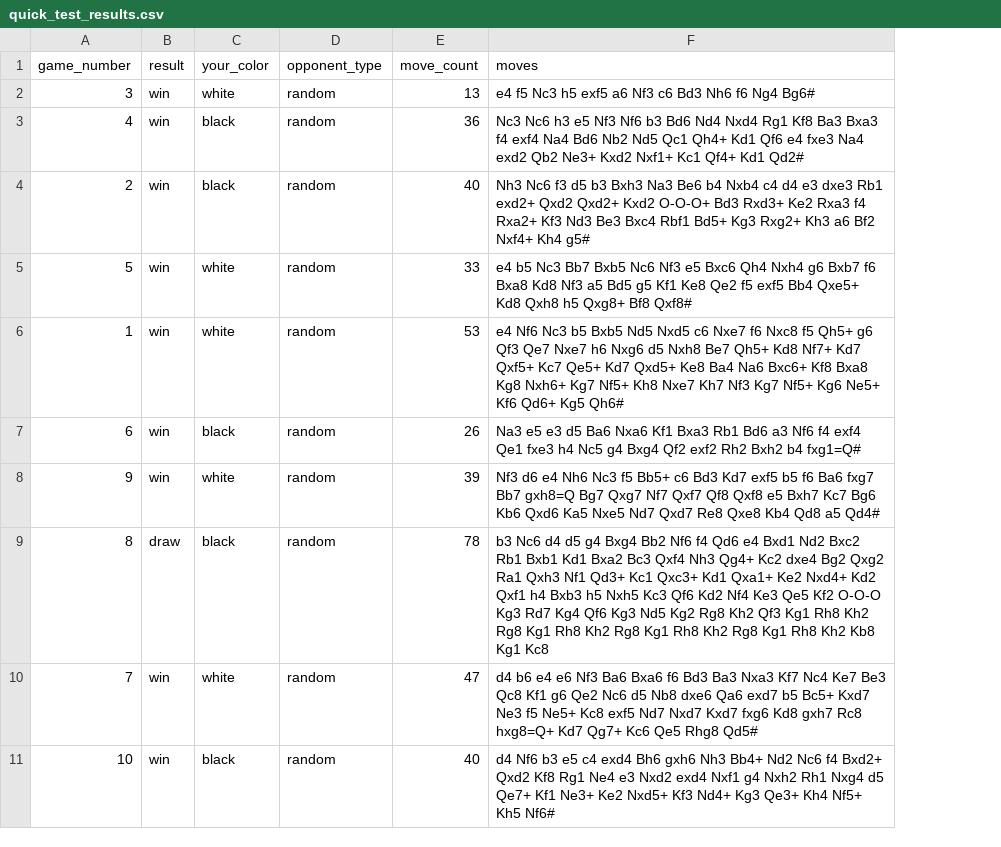
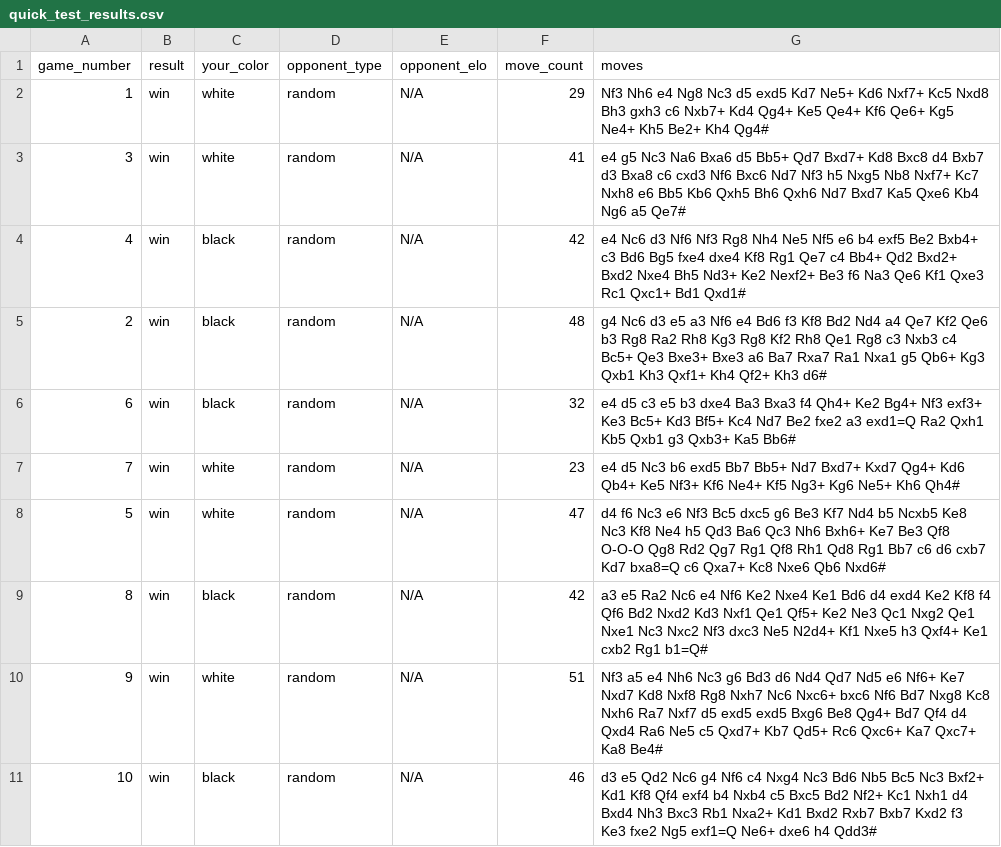
Before and after one commit to daaavidf/chessai, a CSV file: quick_test_results.csv, drawn as a sheet; removed rows and columns are numbered as before the commit, all else as after; the diff names each change by its address in the sheet, - before the commit and + after, or states it on an @@ line.

Commit message:
200 games @1000 ELO baseline

```diff
--- a/quick_test_results.csv
+++ b/quick_test_results.csv
+column E (opponent_elo), rows 3-5: all N/A; rows 8-11: all N/A
+row 2: 1 | win | white | random | N/A | 29 | Nf3 Nh6 e4 Ng8 Nc3 d5 exd5 Kd7 Ne5+ Kd6 Nxf7+ Kc5 Nxd8 Bh3 gxh3 c6 Nxb7+ Kd4 Qg4+ Ke5 Qe4+ Kf6 Qe6+ Kg5 Ne4+ Kh5 Be2+ Kh4 Qg4#
-F3 (move_count): 13
+F3 (move_count): 41
-G3 (moves): e4 f5 Nc3 h5 exf5 a6 Nf3 c6 Bd3 Nh6 f6 Ng4 Bg6#
+G3 (moves): e4 g5 Nc3 Na6 Bxa6 d5 Bb5+ Qd7 Bxd7+ Kd8 Bxc8 d4 Bxb7 d3 Bxa8 c6 cxd3 Nf6 Bxc6 Nd7 Nf3 h5 Nxg5 Nb8 Nxf7+ Kc7 Nxh8 e6 Bb5 Kb6 Qxh5 Bh6 Qxh6 Nd7 Bxd7 Ka5 Qxe6 Kb4 Ng6 a5 Qe7#
-F4 (move_count): 36
+F4 (move_count): 42
-G4 (moves): Nc3 Nc6 h3 e5 Nf3 Nf6 b3 Bd6 Nd4 Nxd4 Rg1 Kf8 Ba3 Bxa3 f4 exf4 Na4 Bd6 Nb2 Nd5 Qc1 Qh4+ Kd1 Qf6 e4 fxe3 Na4 exd2 Qb2 Ne3+ Kxd2 Nxf1+ Kc1 Qf4+ Kd1 Qd2#
+G4 (moves): e4 Nc6 d3 Nf6 Nf3 Rg8 Nh4 Ne5 Nf5 e6 b4 exf5 Be2 Bxb4+ c3 Bd6 Bg5 fxe4 dxe4 Kf8 Rg1 Qe7 c4 Bb4+ Qd2 Bxd2+ Bxd2 Nxe4 Bh5 Nd3+ Ke2 Nexf2+ Be3 f6 Na3 Qe6 Kf1 Qxe3 Rc1 Qxc1+ Bd1 Qxd1#
-F5 (move_count): 40
+F5 (move_count): 48
-G5 (moves): Nh3 Nc6 f3 d5 b3 Bxh3 Na3 Be6 b4 Nxb4 c4 d4 e3 dxe3 Rb1 exd2+ Qxd2 Qxd2+ Kxd2 O-O-O+ Bd3 Rxd3+ Ke2 Rxa3 f4 Rxa2+ Kf3 Nd3 Be3 Bxc4 Rbf1 Bd5+ Kg3 Rxg2+ Kh3 a6 Bf2 Nxf4+ Kh4 g5#
+G5 (moves): g4 Nc6 d3 e5 a3 Nf6 e4 Bd6 f3 Kf8 Bd2 Nd4 a4 Qe7 Kf2 Qe6 b3 Rg8 Ra2 Rh8 Kg3 Rg8 Kf2 Rh8 Qe1 Rg8 c3 Nxb3 c4 Bc5+ Qe3 Bxe3+ Bxe3 a6 Ba7 Rxa7 Ra1 Nxa1 g5 Qb6+ Kg3 Qxb1 Kh3 Qxf1+ Kh4 Qf2+ Kh3 d6#
+row 6: 6 | win | black | random | N/A | 32 | e4 d5 c3 e5 b3 dxe4 Ba3 Bxa3 f4 Qh4+ Ke2 Bg4+ Nf3 exf3+ Ke3 Bc5+ Kd3 Bf5+ Kc4 Nd7 Be2 fxe2 a3 exd1=Q Ra2 Qxh1 Kb5 Qxb1 g3 Qxb3+ Ka5 Bb6#
+row 7: 7 | win | white | random | N/A | 23 | e4 d5 Nc3 b6 exd5 Bb7 Bb5+ Nd7 Bxd7+ Kxd7 Qg4+ Kd6 Qb4+ Ke5 Nf3+ Kf6 Ne4+ Kf5 Ng3+ Kg6 Ne5+ Kh6 Qh4#
-F8 (move_count): 33
+F8 (move_count): 47
-G8 (moves): e4 b5 Nc3 Bb7 Bxb5 Nc6 Nf3 e5 Bxc6 Qh4 Nxh4 g6 Bxb7 f6 Bxa8 Kd8 Nf3 a5 Bd5 g5 Kf1 Ke8 Qe2 f5 exf5 Bb4 Qxe5+ Kd8 Qxh8 h5 Qxg8+ Bf8 Qxf8#
+G8 (moves): d4 f6 Nc3 e6 Nf3 Bc5 dxc5 g6 Be3 Kf7 Nd4 b5 Ncxb5 Ke8 Nc3 Kf8 Ne4 h5 Qd3 Ba6 Qc3 Nh6 Bxh6+ Ke7 Be3 Qf8 O-O-O Qg8 Rd2 Qg7 Rg1 Qf8 Rh1 Qd8 Rg1 Bb7 c6 d6 cxb7 Kd7 bxa8=Q c6 Qxa7+ Kc8 Nxe6 Qb6 Nxd6#
-row 6: 1 | win | white | random | 53 | e4 Nf6 Nc3 b5 Bxb5 Nd5 Nxd5 c6 Nxe7 f6 Nxc8 f5 Qh5+ g6 Qf3 Qe7 Nxe7 h6 Nxg6 d5 Nxh8 Be7 Qh5+ Kd8 Nf7+ Kd7 Qxf5+ Kc7 Qe5+ Kd7 Qxd5+ Ke8 Ba4 Na6 Bxc6+ Kf8 Bxa8 Kg8 Nxh6+ Kg7 Nf5+ Kh8 Nxe7 Kh7 Nf3 Kg7 Nf5+ Kg6 Ne5+ Kf6 Qd6+ Kg5 Qh6#
-A9 (game_number): 6
+A9 (game_number): 8
-F9 (move_count): 26
+F9 (move_count): 42
-G9 (moves): Na3 e5 e3 d5 Ba6 Nxa6 Kf1 Bxa3 Rb1 Bd6 a3 Nf6 f4 exf4 Qe1 fxe3 h4 Nc5 g4 Bxg4 Qf2 exf2 Rh2 Bxh2 b4 fxg1=Q#
+G9 (moves): a3 e5 Ra2 Nc6 e4 Nf6 Ke2 Nxe4 Ke1 Bd6 d4 exd4 Ke2 Kf8 f4 Qf6 Bd2 Nxd2 Kd3 Nxf1 Qe1 Qf5+ Ke2 Ne3 Qc1 Nxg2 Qe1 Nxe1 Nc3 Nxc2 Nf3 dxc3 Ne5 N2d4+ Kf1 Nxe5 h3 Qxf4+ Ke1 cxb2 Rg1 b1=Q#
-F10 (move_count): 39
+F10 (move_count): 51
-G10 (moves): Nf3 d6 e4 Nh6 Nc3 f5 Bb5+ c6 Bd3 Kd7 exf5 b5 f6 Ba6 fxg7 Bb7 gxh8=Q Bg7 Qxg7 Nf7 Qxf7 Qf8 Qxf8 e5 Bxh7 Kc7 Bg6 Kb6 Qxd6 Ka5 Nxe5 Nd7 Qxd7 Re8 Qxe8 Kb4 Qd8 a5 Qd4#
+G10 (moves): Nf3 a5 e4 Nh6 Nc3 g6 Bd3 d6 Nd4 Qd7 Nd5 e6 Nf6+ Ke7 Nxd7 Kd8 Nxf8 Rg8 Nxh7 Nc6 Nxc6+ bxc6 Nf6 Bd7 Nxg8 Kc8 Nxh6 Ra7 Nxf7 d5 exd5 exd5 Bxg6 Be8 Qg4+ Bd7 Qf4 d4 Qxd4 Ra6 Ne5 c5 Qxd7+ Kb7 Qd5+ Rc6 Qxc6+ Ka7 Qxc7+ Ka8 Be4#
-row 9: 8 | draw | black | random | 78 | b3 Nc6 d4 d5 g4 Bxg4 Bb2 Nf6 f4 Qd6 e4 Bxd1 Nd2 Bxc2 Rb1 Bxb1 Kd1 Bxa2 Bc3 Qxf4 Nh3 Qg4+ Kc2 dxe4 Bg2 Qxg2 Ra1 Qxh3 Nf1 Qd3+ Kc1 Qxc3+ Kd1 Qxa1+ Ke2 Nxd4+ Kd2 Qxf1 h4 Bxb3 h5 Nxh5 Kc3 Qf6 Kd2 Nf4 Ke3 Qe5 Kf2 O-O-O Kg3 Rd7 Kg4 Qf6 Kg3 Nd5 Kg2 Rg8 Kh2 Qf3 Kg1 Rh8 Kh2 Rg8 Kg1 Rh8 Kh2 Rg8 Kg1 Rh8 Kh2 Rg8 Kg1 Rh8 Kh2 Kb8 Kg1 Kc8
-row 10: 7 | win | white | random | 47 | d4 b6 e4 e6 Nf3 Ba6 Bxa6 f6 Bd3 Ba3 Nxa3 Kf7 Nc4 Ke7 Be3 Qc8 Kf1 g6 Qe2 Nc6 d5 Nb8 dxe6 Qa6 exd7 b5 Bc5+ Kxd7 Ne3 f5 Ne5+ Kc8 exf5 Nd7 Nxd7 Kxd7 fxg6 Kd8 gxh7 Rc8 hxg8=Q+ Kd7 Qg7+ Kc6 Qe5 Rhg8 Qd5#
-F11 (move_count): 40
+F11 (move_count): 46
-G11 (moves): d4 Nf6 b3 e5 c4 exd4 Bh6 gxh6 Nh3 Bb4+ Nd2 Nc6 f4 Bxd2+ Qxd2 Kf8 Rg1 Ne4 e3 Nxd2 exd4 Nxf1 g4 Nxh2 Rh1 Nxg4 d5 Qe7+ Kf1 Ne3+ Ke2 Nxd5+ Kf3 Nd4+ Kg3 Qe3+ Kh4 Nf5+ Kh5 Nf6#
+G11 (moves): d3 e5 Qd2 Nc6 g4 Nf6 c4 Nxg4 Nc3 Bd6 Nb5 Bc5 Nc3 Bxf2+ Kd1 Kf8 Qf4 exf4 b4 Nxb4 c5 Bxc5 Bd2 Nf2+ Kc1 Nxh1 d4 Bxd4 Nh3 Bxc3 Rb1 Nxa2+ Kd1 Bxd2 Rxb7 Bxb7 Kxd2 f3 Ke3 fxe2 Ng5 exf1=Q Ne6+ dxe6 h4 Qdd3#
```
Also changed, not shown: 3 other files.
